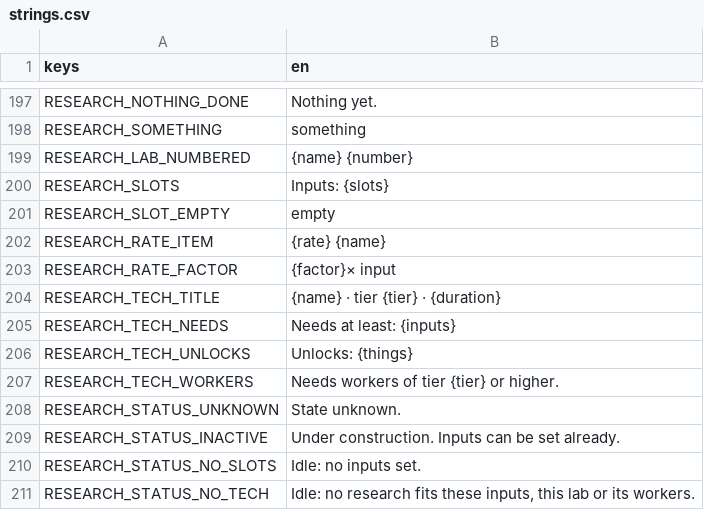
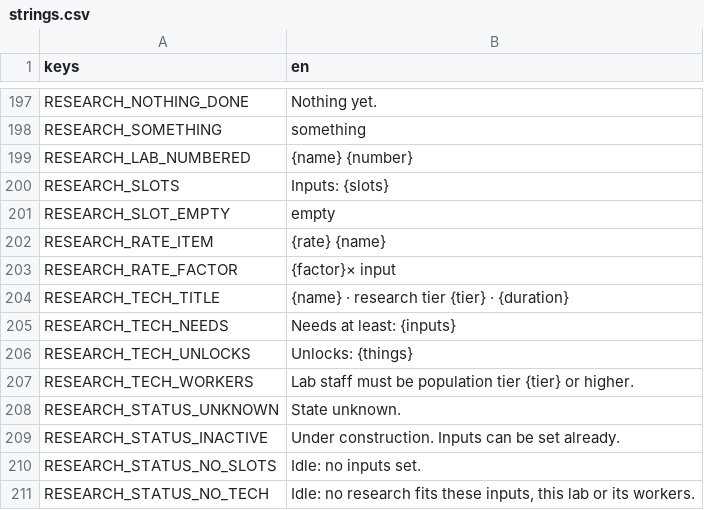
Before and after one commit to speedygtd-te/trade-empire2-frontend, a CSV file: i18n/strings.csv, drawn as a sheet; only a part is shown, gaps mark what is left out.

```diff
--- a/i18n/strings.csv
+++ b/i18n/strings.csv
@@ -203,6 +203,6 @@ RESEARCH_RATE_ITEM,{rate} {name}
 RESEARCH_RATE_FACTOR,{factor}× input
-RESEARCH_TECH_TITLE,{name} · tier {tier} · {duration}
+RESEARCH_TECH_TITLE,{name} · research tier {tier} · {duration}
 RESEARCH_TECH_NEEDS,Needs at least: {inputs}
 RESEARCH_TECH_UNLOCKS,Unlocks: {things}
-RESEARCH_TECH_WORKERS,Needs workers of tier {tier} or higher.
+RESEARCH_TECH_WORKERS,"Lab staff must be population tier {tier} or higher."
 RESEARCH_STATUS_UNKNOWN,State unknown.
```
Also changed, not shown: 1 other file.
